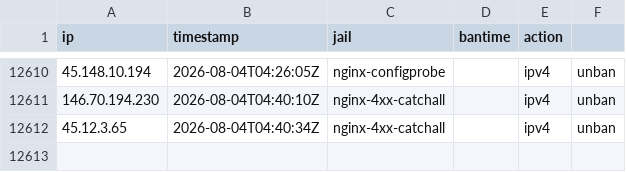
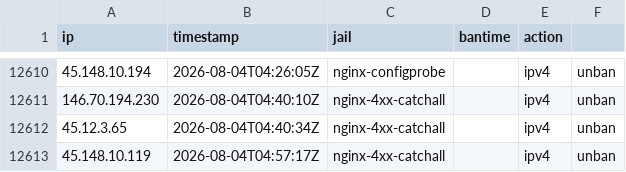
Before and after one commit to perrins-p/EDL, a CSV file: tarpit-log.csv, drawn as a sheet; only a part is shown, gaps mark what is left out; the diff names each change by its address in the sheet, - before the commit and + after, or states it on an @@ line.

Commit message:
unban 45.148.10.119 (nginx-4xx-catchall)

```diff
--- a/tarpit-log.csv
+++ b/tarpit-log.csv
+row 12613: 45.148.10.119 | 2026-08-04T04:57:17Z | nginx-4xx-catchall |  | ipv4 | unban
```
Also changed, not shown: 2 other files.
